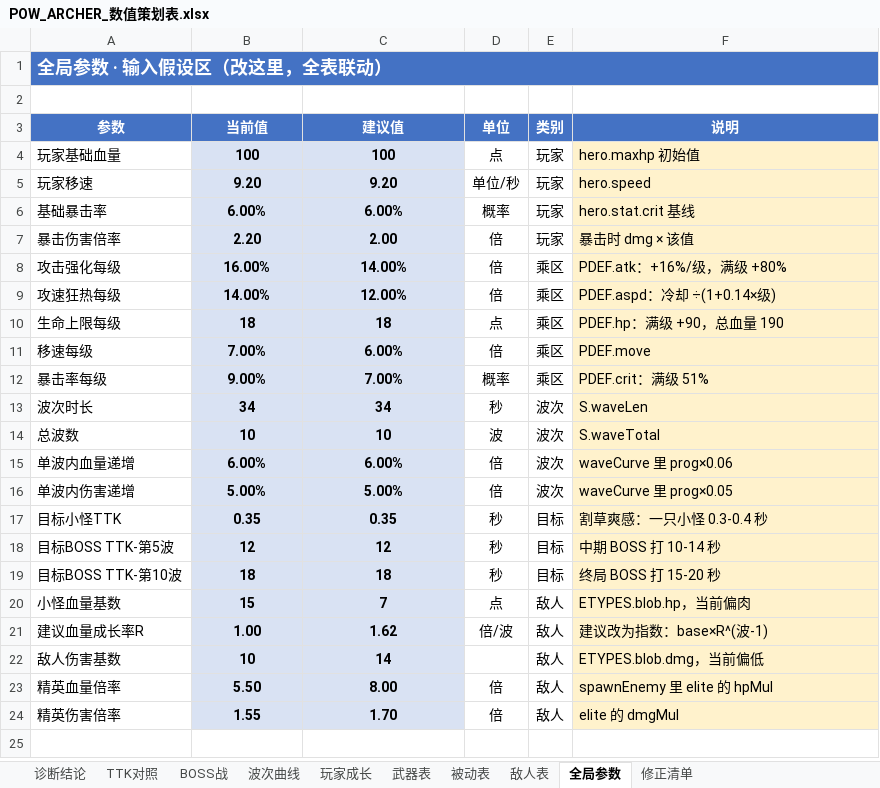
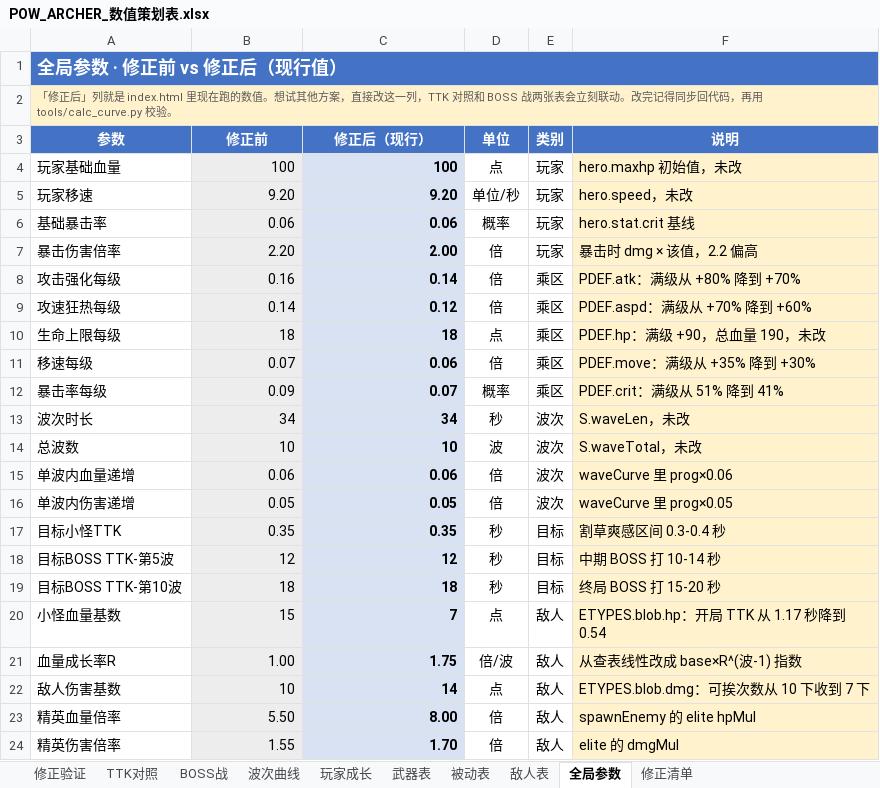
Before and after one commit to Karry-2026/pow-archer, an Excel workbook: docs/POW_ARCHER_数值策划表.xlsx, sheet 全局参数, drawn as a sheet; values as stored, in another font and other column widths than the file's, no borders; the diff names each change by its address in the sheet, - before the commit and + after, or states it on an @@ line.

```diff
--- a/docs/POW_ARCHER_数值策划表.xlsx (sheet 全局参数)
+++ b/docs/POW_ARCHER_数值策划表.xlsx (sheet 全局参数)
-sheet tab: 诊断结论
+sheet tab: 修正验证
-A1 (参数): 全局参数 · 输入假设区（改这里，全表联动）
+A1 (参数): 全局参数 · 修正前 vs 修正后（现行值）
-A2 (参数): (empty)
+A2 (参数): 「修正后」列就是 index.html 里现在跑的数值。想试其他方案，直接改这一列，TTK 对照和 BOSS 战两张表会立刻联动。改完记得同步回代码，再用 tools/calc_curve.py 校验。
-A2 fill: none
+A2 fill: #FFF2CC
+A2:F2 merged
-B3: 当前值
+B3: 修正前
-C3: 建议值
+C3: 修正后（现行）
-B4:B24 bold: on
+B4:B24 bold: off
-B4:C24 alignment: center
+B4:C24 alignment: right
-F4 (说明): hero.maxhp 初始值
+F4 (说明): hero.maxhp 初始值，未改
-F5 (说明): hero.speed
+F5 (说明): hero.speed，未改
-B6 (修正前): 6.00%
+B6 (修正前): 0.06
-C6 (修正后（现行）): 6.00%
+C6 (修正后（现行）): 0.06
-F7 (说明): 暴击时 dmg × 该值
+F7 (说明): 暴击时 dmg × 该值，2.2 偏高
-B8 (修正前): 16.00%
+B8 (修正前): 0.16
-C8 (修正后（现行）): 14.00%
+C8 (修正后（现行）): 0.14
-F8 (说明): PDEF.atk：+16%/级，满级 +80%
+F8 (说明): PDEF.atk：满级从 +80% 降到 +70%
-B9 (修正前): 14.00%
+B9 (修正前): 0.14
-C9 (修正后（现行）): 12.00%
+C9 (修正后（现行）): 0.12
-F9 (说明): PDEF.aspd：冷却 ÷(1+0.14×级)
+F9 (说明): PDEF.aspd：满级从 +70% 降到 +60%
-F10 (说明): PDEF.hp：满级 +90，总血量 190
+F10 (说明): PDEF.hp：满级 +90，总血量 190，未改
-B11 (修正前): 7.00%
+B11 (修正前): 0.07
-C11 (修正后（现行）): 6.00%
+C11 (修正后（现行）): 0.06
-F11 (说明): PDEF.move
+F11 (说明): PDEF.move：满级从 +35% 降到 +30%
-B12 (修正前): 9.00%
+B12 (修正前): 0.09
-C12 (修正后（现行）): 7.00%
+C12 (修正后（现行）): 0.07
-F12 (说明): PDEF.crit：满级 51%
+F12 (说明): PDEF.crit：满级从 51% 降到 41%
-F13 (说明): S.waveLen
+F13 (说明): S.waveLen，未改
-F14 (说明): S.waveTotal
+F14 (说明): S.waveTotal，未改
-B15 (修正前): 6.00%
+B15 (修正前): 0.06
-C15 (修正后（现行）): 6.00%
+C15 (修正后（现行）): 0.06
-B16 (修正前): 5.00%
+B16 (修正前): 0.05
-C16 (修正后（现行）): 5.00%
+C16 (修正后（现行）): 0.05
-F17 (说明): 割草爽感：一只小怪 0.3-0.4 秒
+F17 (说明): 割草爽感区间 0.3-0.4 秒
-F20 (说明): ETYPES.blob.hp，当前偏肉
+F20 (说明): ETYPES.blob.hp：开局 TTK 从 1.17 秒降到 0.54
-A21 (参数): 建议血量成长率R
+A21 (参数): 血量成长率R
-C21 (修正后（现行）): 1.62
+C21 (修正后（现行）): 1.75
-F21 (说明): 建议改为指数：base×R^(波-1)
+F21 (说明): 从查表线性改成 base×R^(波-1) 指数
-D22 (单位): (empty)
+D22 (单位): 点
-F22 (说明): ETYPES.blob.dmg，当前偏低
+F22 (说明): ETYPES.blob.dmg：可挨次数从 10 下收到 7 下
-F23 (说明): spawnEnemy 里 elite 的 hpMul
+F23 (说明): spawnEnemy 的 elite hpMul
```
Also changed, not shown: sheet TTK对照, sheet 武器表, sheet 修正清单, sheet 修正验证, sheet BOSS战, sheet 波次曲线, 3 more sheets, formulas that keep their value, charts or pictures, 4 other files.
